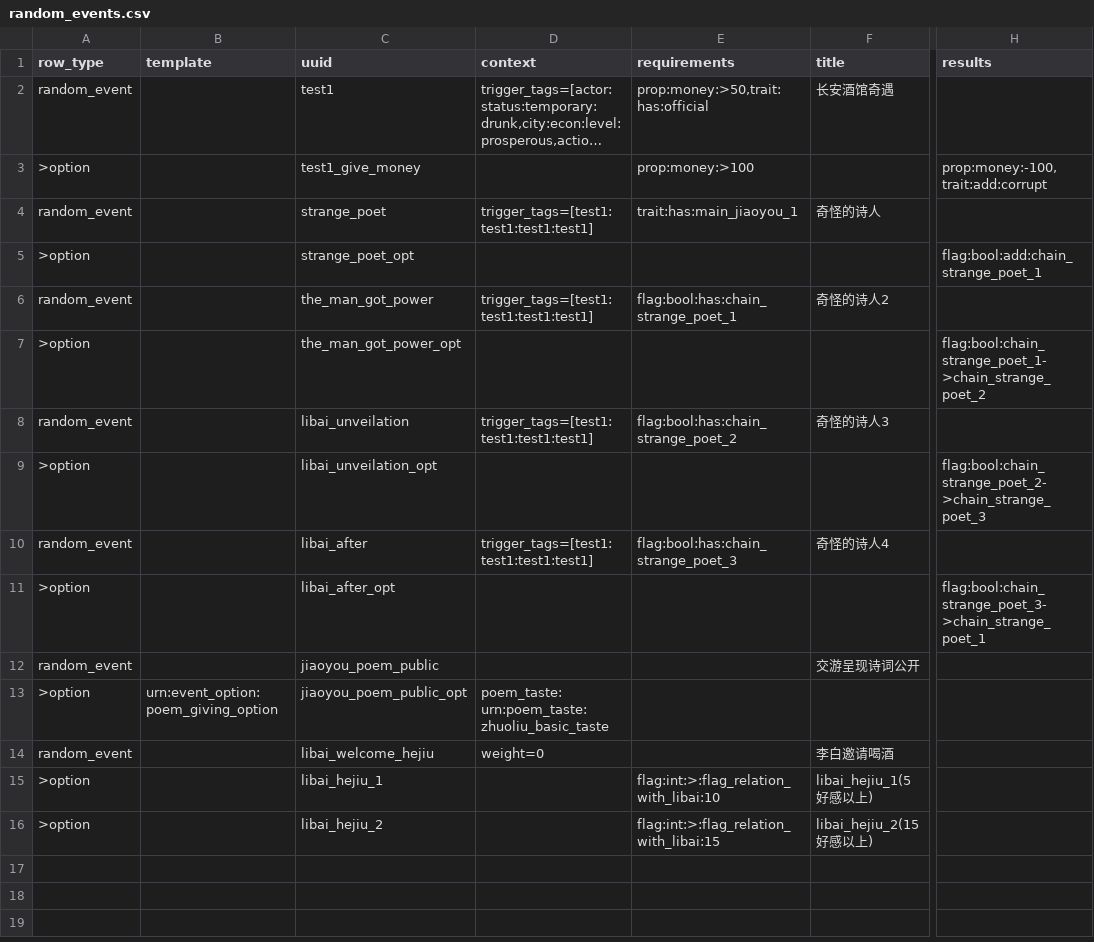
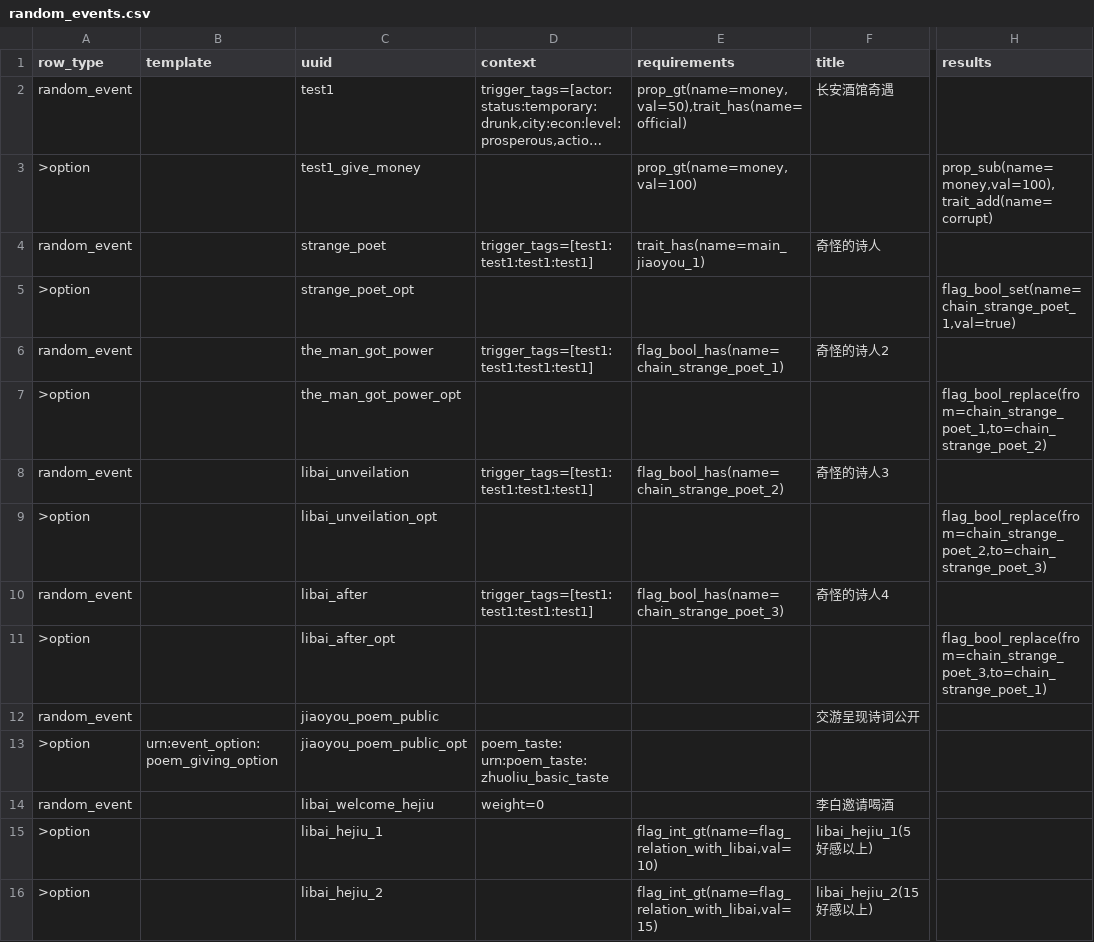
Before and after one commit to 67-68/poem_map_project, a CSV file: data/random_events/random_events.csv, drawn as a sheet; only a part is shown, gaps mark what is left out; long unchanged cells end in …; the diff names each change by its address in the sheet, - before the commit and + after, or states it on an @@ line.

```diff
--- a/data/random_events/random_events.csv
+++ b/data/random_events/random_events.csv
-E2 (requirements): prop:money:>50,trait:has:official
+E2 (requirements): prop_gt(name=money,val=50),trait_has(name=official)
-E3 (requirements): prop:money:>100
+E3 (requirements): prop_gt(name=money,val=100)
-H3 (results): prop:money:-100,trait:add:corrupt
+H3 (results): prop_sub(name=money,val=100),trait_add(name=corrupt)
-E4 (requirements): trait:has:main_jiaoyou_1
+E4 (requirements): trait_has(name=main_jiaoyou_1)
-H5 (results): flag:bool:add:chain_strange_poet_1
+H5 (results): flag_bool_set(name=chain_strange_poet_1,val=true)
-E6 (requirements): flag:bool:has:chain_strange_poet_1
+E6 (requirements): flag_bool_has(name=chain_strange_poet_1)
-H7 (results): flag:bool:chain_strange_poet_1->chain_strange_poet_2
+H7 (results): flag_bool_replace(from=chain_strange_poet_1,to=chain_strange_poet_2)
-E8 (requirements): flag:bool:has:chain_strange_poet_2
+E8 (requirements): flag_bool_has(name=chain_strange_poet_2)
-H9 (results): flag:bool:chain_strange_poet_2->chain_strange_poet_3
+H9 (results): flag_bool_replace(from=chain_strange_poet_2,to=chain_strange_poet_3)
-E10 (requirements): flag:bool:has:chain_strange_poet_3
+E10 (requirements): flag_bool_has(name=chain_strange_poet_3)
-H11 (results): flag:bool:chain_strange_poet_3->chain_strange_poet_1
+H11 (results): flag_bool_replace(from=chain_strange_poet_3,to=chain_strange_poet_1)
-E15 (requirements): flag:int:>:flag_relation_with_libai:10
+E15 (requirements): flag_int_gt(name=flag_relation_with_libai,val=10)
-E16 (requirements): flag:int:>:flag_relation_with_libai:15
+E16 (requirements): flag_int_gt(name=flag_relation_with_libai,val=15)
```
Also changed, not shown: data/tres_state_transistors/state_transistor.csv, 1 other file.
